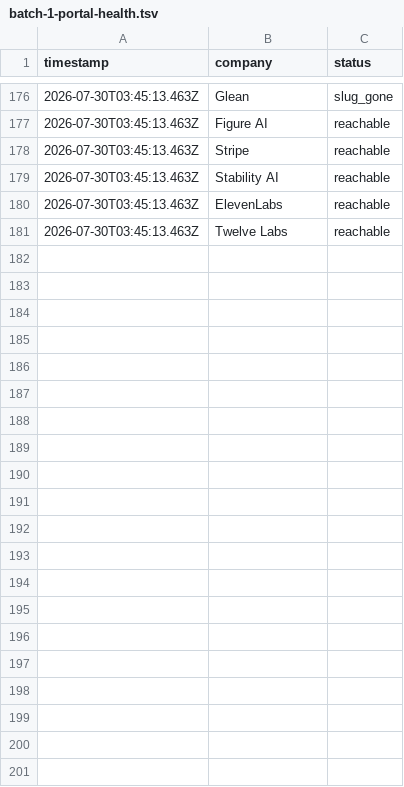
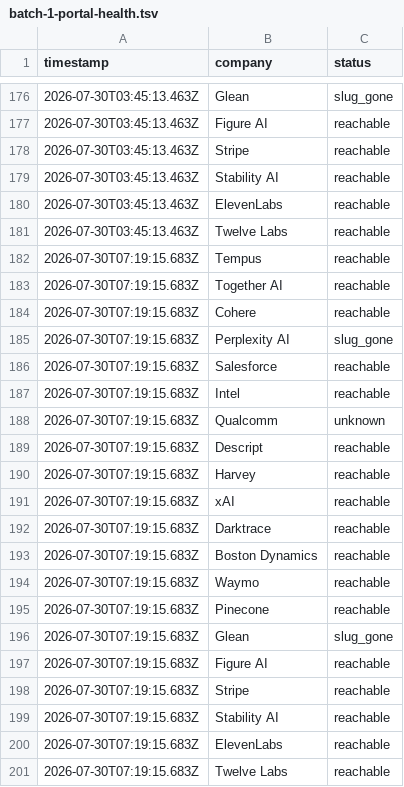
Before and after one commit to jayitsaha/top-companies-watch, a TSV file: state/batch-1-portal-health.tsv, drawn as a sheet; only a part is shown, gaps mark what is left out; the diff names each change by its address in the sheet, - before the commit and + after, or states it on an @@ line.

```diff
--- a/state/batch-1-portal-health.tsv
+++ b/state/batch-1-portal-health.tsv
+row 182: 2026-07-30T07:19:15.683Z | Tempus | reachable
+row 183: 2026-07-30T07:19:15.683Z | Together AI | reachable
+row 184: 2026-07-30T07:19:15.683Z | Cohere | reachable
+row 185: 2026-07-30T07:19:15.683Z | Perplexity AI | slug_gone
+row 186: 2026-07-30T07:19:15.683Z | Salesforce | reachable
+row 187: 2026-07-30T07:19:15.683Z | Intel | reachable
+row 188: 2026-07-30T07:19:15.683Z | Qualcomm | unknown
+row 189: 2026-07-30T07:19:15.683Z | Descript | reachable
+row 190: 2026-07-30T07:19:15.683Z | Harvey | reachable
+row 191: 2026-07-30T07:19:15.683Z | xAI | reachable
+row 192: 2026-07-30T07:19:15.683Z | Darktrace | reachable
+row 193: 2026-07-30T07:19:15.683Z | Boston Dynamics | reachable
+row 194: 2026-07-30T07:19:15.683Z | Waymo | reachable
+row 195: 2026-07-30T07:19:15.683Z | Pinecone | reachable
+row 196: 2026-07-30T07:19:15.683Z | Glean | slug_gone
+row 197: 2026-07-30T07:19:15.683Z | Figure AI | reachable
+row 198: 2026-07-30T07:19:15.683Z | Stripe | reachable
+row 199: 2026-07-30T07:19:15.683Z | Stability AI | reachable
+row 200: 2026-07-30T07:19:15.683Z | ElevenLabs | reachable
+row 201: 2026-07-30T07:19:15.683Z | Twelve Labs | reachable
```
Also changed, not shown: state/batch-11-portal-health.tsv, state/batch-12-portal-health.tsv, 12 other files.
